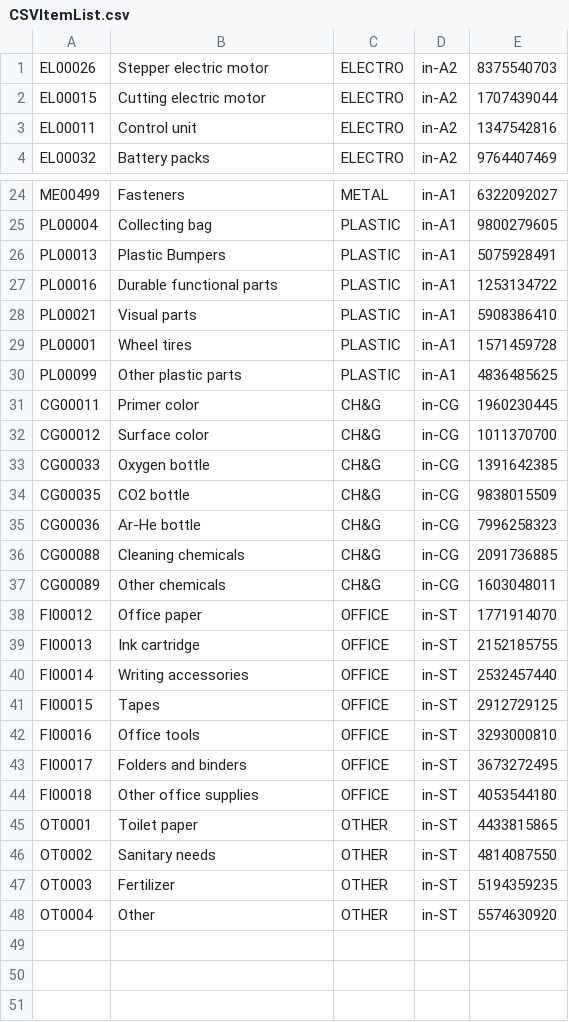
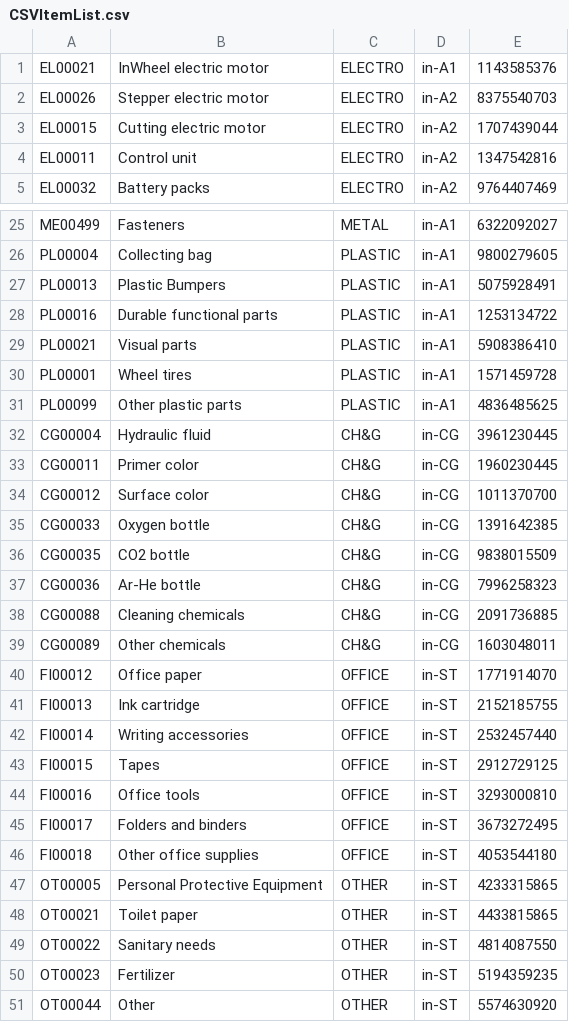
Before and after one commit to StepanekxD/THESIS-PROJECT-APS-App, a CSV file: Data/CSVItemList.csv, drawn as a sheet; only a part is shown, gaps mark what is left out.

```diff
--- a/Data/CSVItemList.csv
+++ b/Data/CSVItemList.csv
@@ -1 +1,2 @@
+EL00021,InWheel electric motor,ELECTRO,in-A1,1143585376
 EL00026,Stepper electric motor,ELECTRO,in-A2,8375540703
@@ -30,2 +31,3 @@ PL00001,Wheel tires,PLASTIC,in-A1,1571459728
 PL00099,Other plastic parts,PLASTIC,in-A1,4836485625
+CG00004,Hydraulic fluid,CH&G,in-CG,3961230445
 CG00011,Primer color,CH&G,in-CG,1960230445
@@ -44,5 +46,6 @@ FI00017,Folders and binders,OFFICE,in-ST,3673272495
 FI00018,Other office supplies,OFFICE,in-ST,4053544180
-OT0001,Toilet paper,OTHER,in-ST,4433815865
-OT0002,Sanitary needs,OTHER,in-ST,4814087550
-OT0003,Fertilizer,OTHER,in-ST,5194359235
-OT0004,Other,OTHER,in-ST,5574630920
+OT00005,Personal Protective Equipment,OTHER,in-ST,4233315865
+OT00021,Toilet paper,OTHER,in-ST,4433815865
+OT00022,Sanitary needs,OTHER,in-ST,4814087550
+OT00023,Fertilizer,OTHER,in-ST,5194359235
+OT00044,Other,OTHER,in-ST,5574630920
```
Also changed, not shown: 21 other files.
